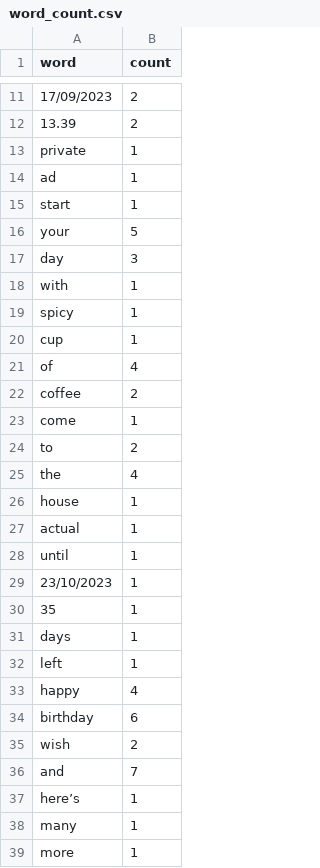
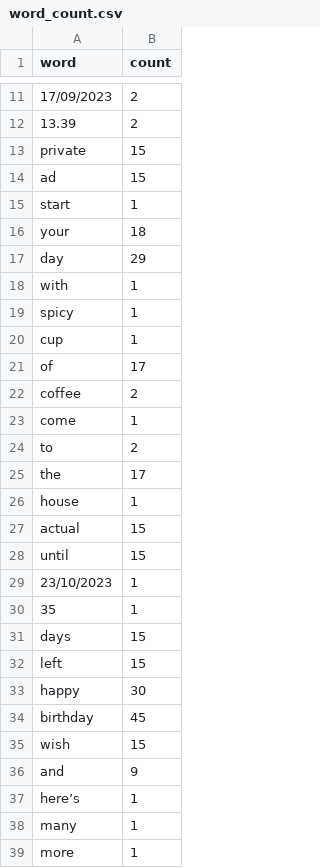
Before and after one commit to 0lhakitura/awesome_python_project, a CSV file: Classes/word_count.csv, drawn as a sheet; only a part is shown, gaps mark what is left out; the diff covers the shown part only; the diff names each change by its address in the sheet, - before the commit and + after, or states it on an @@ line.

```diff
--- a/Classes/word_count.csv
+++ b/Classes/word_count.csv
-B13:B14 (count): 1
+B13:B14 (count): 15
-B16 (count): 5
+B16 (count): 18
-B17 (count): 3
+B17 (count): 29
-B21 (count): 4
+B21 (count): 17
-B25 (count): 4
+B25 (count): 17
-B27:B28 (count): 1
+B27:B28 (count): 15
-B31:B32 (count): 1
+B31:B32 (count): 15
-B33 (count): 4
+B33 (count): 30
-B34 (count): 6
+B34 (count): 45
-B35 (count): 2
+B35 (count): 15
-B36 (count): 7
+B36 (count): 9
```
Also changed, not shown: 35 added rows and 28 edited cells elsewhere in this file, Classes/letter_statistics.csv, 7 other files.
